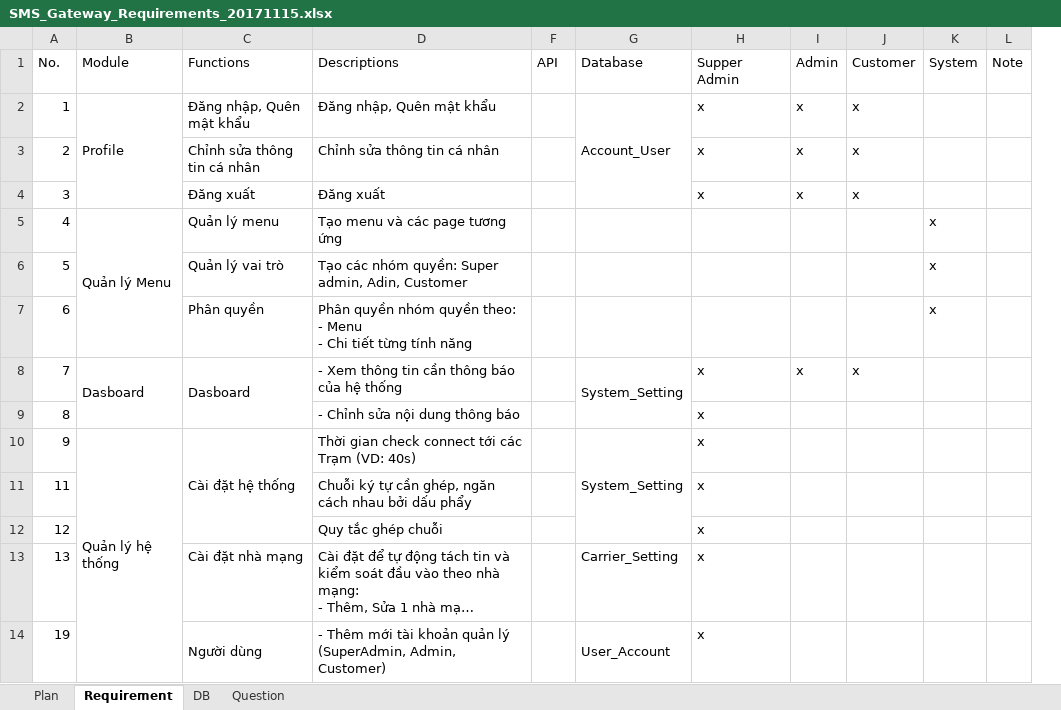
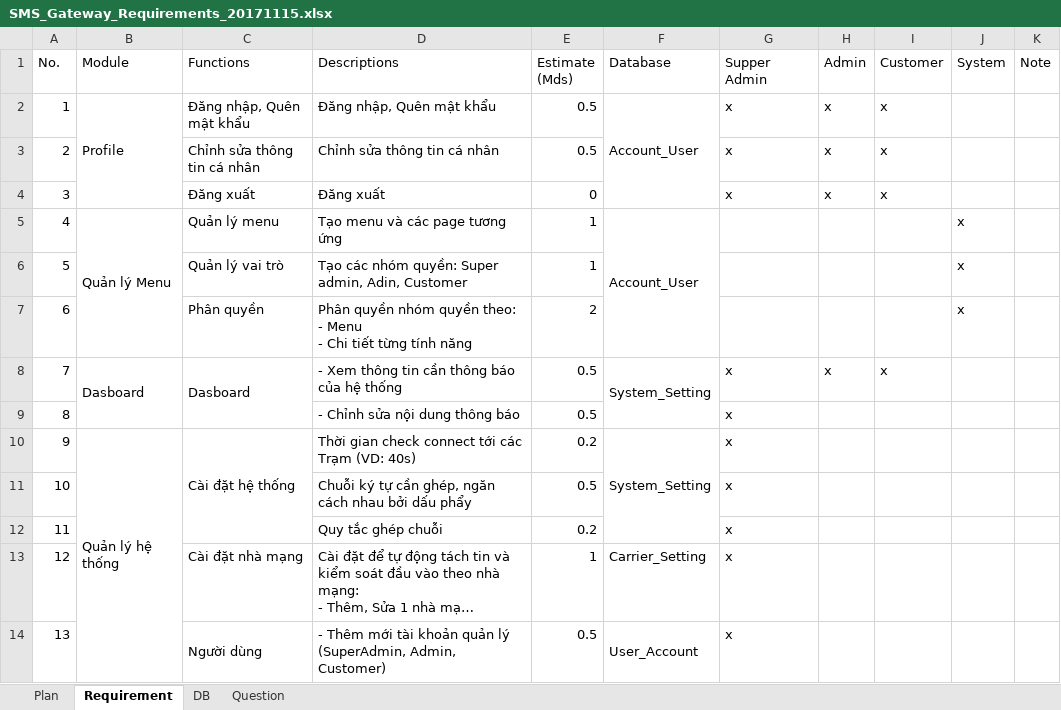
Before and after one commit to hoatrangnv/sms_gateway, an Excel workbook: reque/SMS_Gateway_Requirements_20171115.xlsx, sheet Requirement, drawn as a sheet; only a part is shown; long unchanged cells end in …; values as stored, in another font and other column widths than the file's, no cell formats; removed rows and columns are numbered as before the commit, all else as after; the diff covers the shown part only; the diff names each change by its address in the sheet, - before the commit and + after, or states it on an @@ line.

```diff
--- a/reque/SMS_Gateway_Requirements_20171115.xlsx (sheet Requirement)
+++ b/reque/SMS_Gateway_Requirements_20171115.xlsx (sheet Requirement)
-column F (API), empty
@@ column E (Estimate (Mds)) unhidden, rows 2-10: 0.5 | 0.5 | 0 | 1 | 1 | 2 | 0.5 | 0.5 | 0.2; rows 12-14: 0.2 | 1 | 0.5 @@
-F5 (Database): (empty)
+F5 (Database): Account_User
+F5:F7 merged
+row 11: 10 |  |  | Chuỗi ký tự cần ghép, ngăn cách nhau bởi dấu phẩy | 0.5 |  | x
-D12 (Descriptions): Chuỗi ký tự cần ghép, ngăn cách nhau bởi dấu phẩy
+D12 (Descriptions): Quy tắc ghép chuỗi
-row 12: 12 |  |  | Quy tắc ghép chuỗi |  |  | x
-A13 (No.): 13
+A13 (No.): 12
-A14 (No.): 19
+A14 (No.): 13
```
Also changed, not shown: 6 added rows, 12 removed rows, 56 edited cells and merged cells elsewhere in this sheet, sheet Plan, sheet DB, cell formats, 4 other files.
